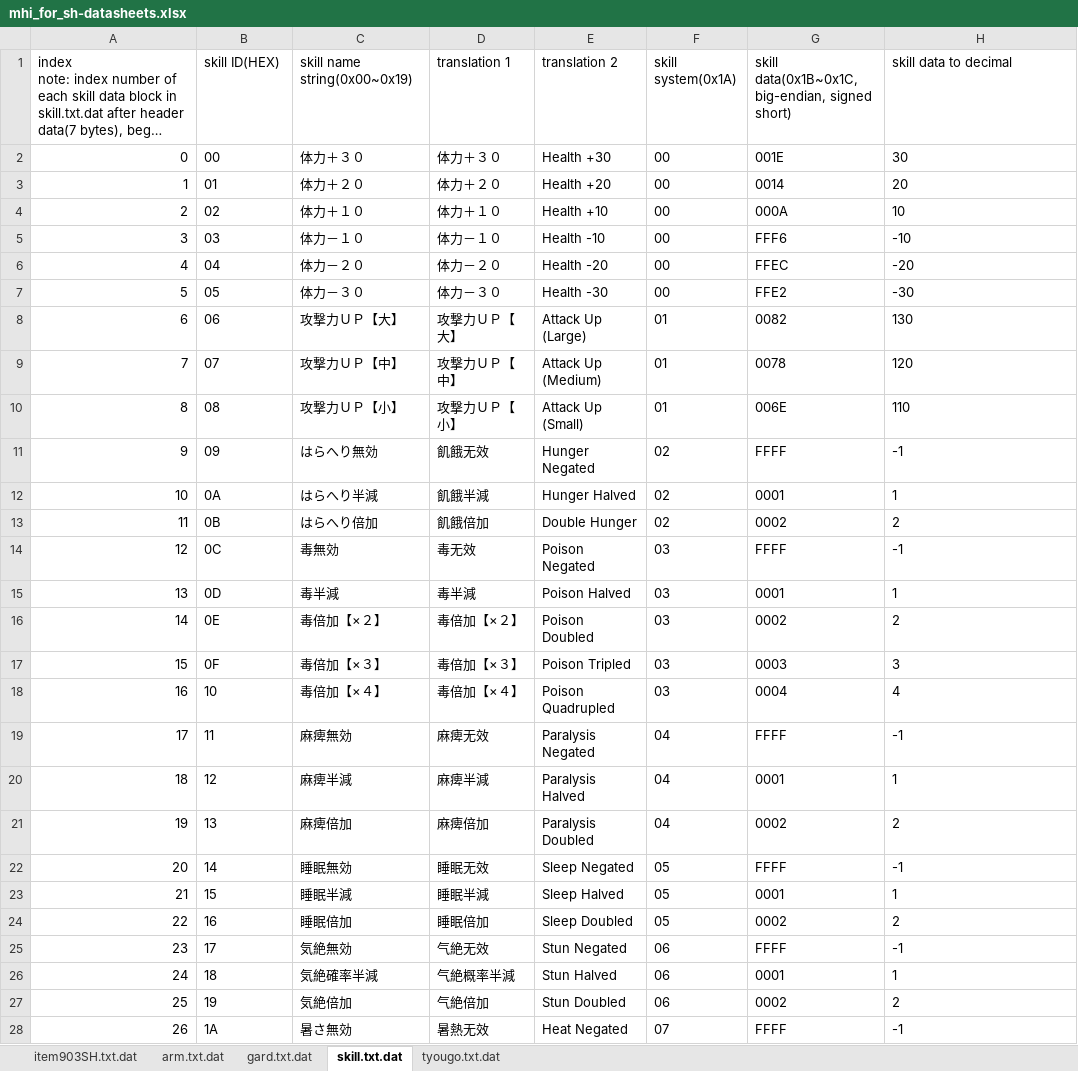
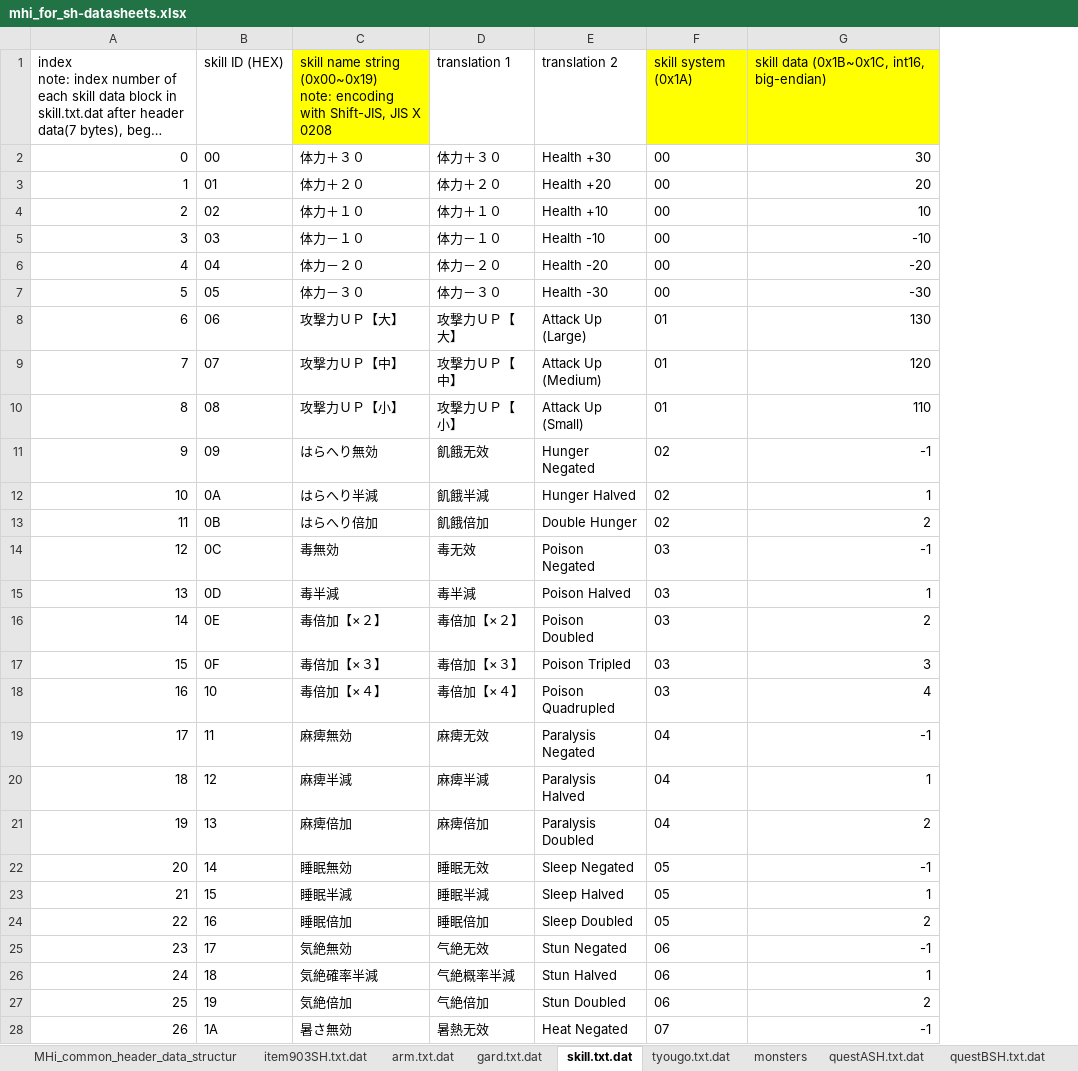
Before and after one commit to GrenderG/mhi_server, an Excel workbook: resources/mhi_for_sh-datasheets.xlsx, sheet skill.txt.dat, drawn as a sheet; only a part is shown; long unchanged cells end in …; values as stored, in another font and other column widths than the file's, no borders; charts and pictures not drawn; removed rows and columns are numbered as before the commit, all else as after; ↵ is a line break in a cell; the diff covers the shown part only; the diff names each change by its address in the sheet, - before the commit and + after, or states it on an @@ line.

```diff
--- a/resources/mhi_for_sh-datasheets.xlsx (sheet skill.txt.dat)
+++ b/resources/mhi_for_sh-datasheets.xlsx (sheet skill.txt.dat)
+sheet tab: MHi_common_header_data_structur
+sheet tab: monsters
+sheet tab: questASH.txt.dat
+sheet tab: questBSH.txt.dat
-column G, rows 1-28: skill data(0x1B~0x1C, big-endian, signed short) | 001E | 0014 | 000A | FFF6 | FFEC | FFE2 | 0082 | 0078 | 006E | FFFF | 0001 | 0002 | FFFF | 0001 | 0002 | 0003 | 0004 | FFFF | 0001 | 0002 | FFFF | 0001 | 0002 | FFFF | 0001 | 0002 | FFFF
-B1: skill ID(HEX)
+B1: skill ID (HEX)
-C1: skill name string(0x00~0x19)
+C1: skill name string (0x00~0x19) ↵ note: encoding with Shift-JIS, JIS X 0208
-C1 fill: none
+C1 fill: #FFFF00
-F1: skill system(0x1A)
+F1: skill system (0x1A)
-F1 fill: none
+F1 fill: #FFFF00
-G1: skill data to decimal
+G1: skill data (0x1B~0x1C, int16, big-endian)
-G1 fill: none
+G1 fill: #FFFF00
-G2:G28 alignment: left
+G2:G28 alignment: right
```
Also changed, not shown: cell formats elsewhere in this sheet, sheet arm.txt.dat, sheet tyougo.txt.dat, sheet gard.txt.dat, sheet item903SH.txt.dat, other sheet tabs, charts or pictures, 6 other files.
